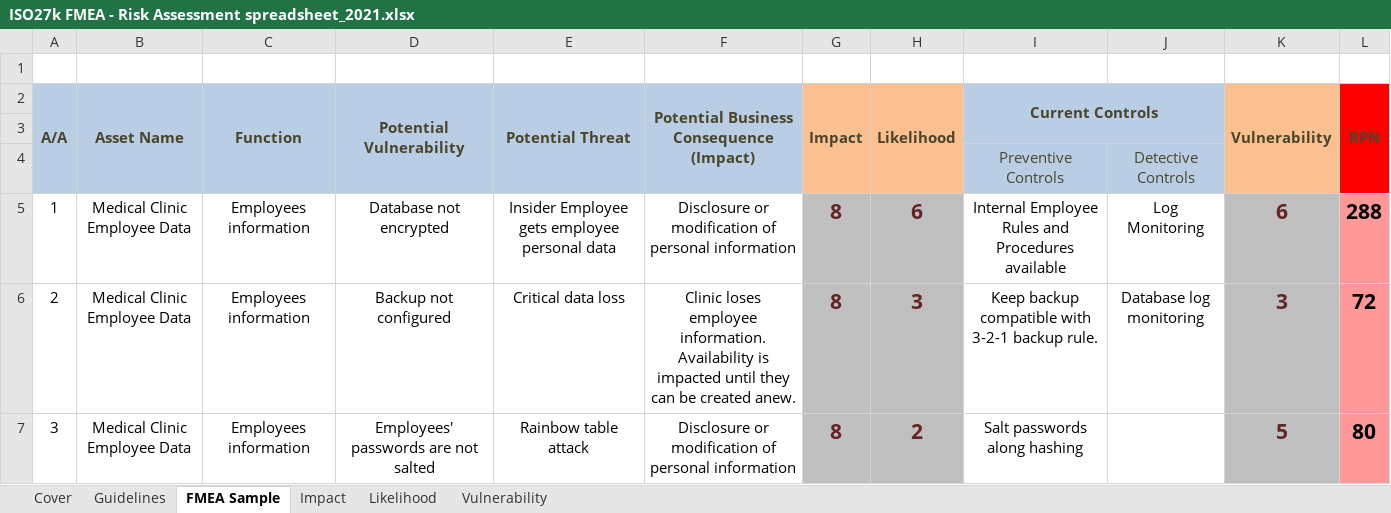
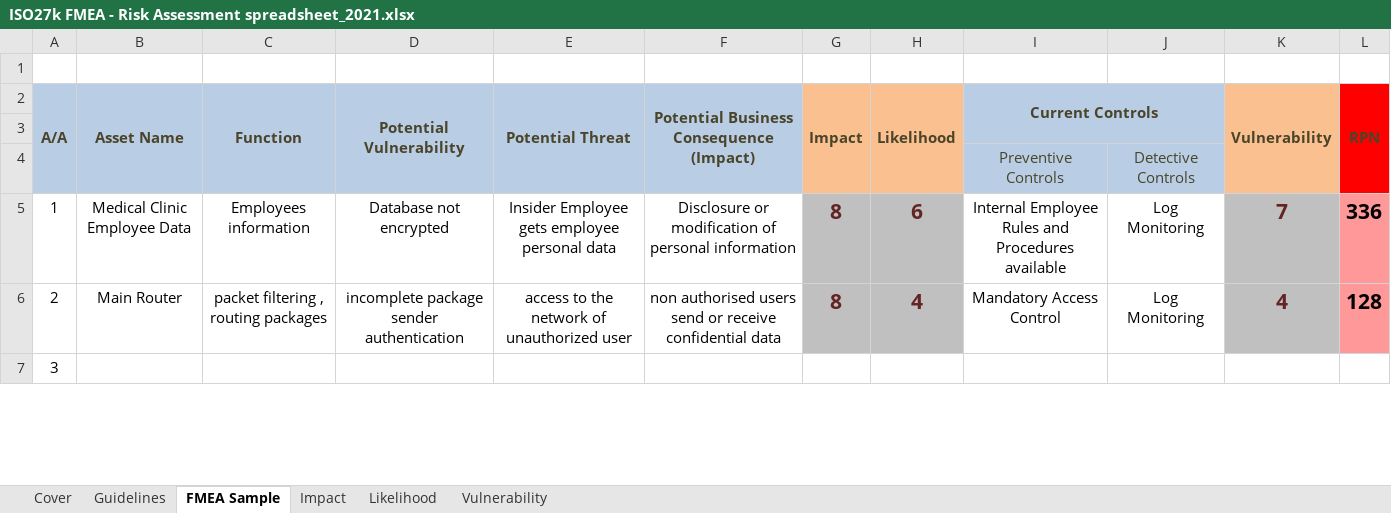
Before and after one commit to philipdch/UniProjects, an Excel workbook: 7th Semester/Ασφάλεια Πληροφοριακών Συστημάτων/3170045_3170121_3170129/ISO27k FMEA - Risk Assessment spreadsheet_2021.xlsx, sheet FMEA Sample, drawn as a sheet; only a part is shown; values as stored, in another font and other column widths than the file's, no borders; the diff covers the shown part only; the diff names each change by its address in the sheet, - before the commit and + after, or states it on an @@ line.

```diff
--- a/7th Semester/Ασφάλεια Πληροφοριακών Συστημάτων/3170045_3170121_3170129/ISO27k FMEA - Risk Assessment spreadsheet_2021.xlsx (sheet FMEA Sample)
+++ b/7th Semester/Ασφάλεια Πληροφοριακών Συστημάτων/3170045_3170121_3170129/ISO27k FMEA - Risk Assessment spreadsheet_2021.xlsx (sheet FMEA Sample)
-K5 (Vulnerability): 6
+K5 (Vulnerability): 7
-L5 (RPN): 288
+L5 (RPN): 336
-B6 (Asset Name): Medical Clinic Employee Data
+B6 (Asset Name): Main Router
-C6 (Function): Employees information
+C6 (Function): packet filtering , routing packages
-D6 (Potential Vulnerability): Backup not configured
+D6 (Potential Vulnerability): incomplete package sender authentication
-E6 (Potential Threat): Critical data loss
+E6 (Potential Threat): access to the network of unauthorized user
-F6: Clinic loses employee information. Availability is impacted until they can be created anew.
+F6: non authorised users send or receive confidential data
-H6 (Likelihood): 3
+H6 (Likelihood): 4
-I6 (Current Controls): Keep backup compatible with 3-2-1 backup rule.
+I6 (Current Controls): Mandatory Access Control
-J6: Database log monitoring
+J6: Log Monitoring
-K6 (Vulnerability): 3
+K6 (Vulnerability): 4
-L6 (RPN): 72
+L6 (RPN): 128
-B7 (Asset Name): Medical Clinic Employee Data
+B7 (Asset Name): (empty)
-C7 (Function): Employees information
+C7 (Function): (empty)
-D7 (Potential Vulnerability): Employees' passwords are not salted
+D7 (Potential Vulnerability): (empty)
-E7 (Potential Threat): Rainbow table attack
+E7 (Potential Threat): (empty)
-F7: Disclosure or modification of personal information
+F7: (empty)
-G7 (Impact): 8
+G7 (Impact): (empty)
-G7 fill: #C0C0C0
+G7 fill: none
-H7 (Likelihood): 2
+H7 (Likelihood): (empty)
-H7 fill: #BFBFBF
+H7 fill: none
-I7 (Current Controls): Salt passwords along hashing
+I7 (Current Controls): (empty)
-K7 (Vulnerability): 5
+K7 (Vulnerability): (empty)
-K7 fill: #BFBFBF
+K7 fill: none
-L7 (RPN): 80
+L7 (RPN): (empty)
-L7 fill: #FF9999
+L7 fill: none
```
Also changed, not shown: 393 edited cells and cell formats elsewhere in this sheet, 3 other files.
